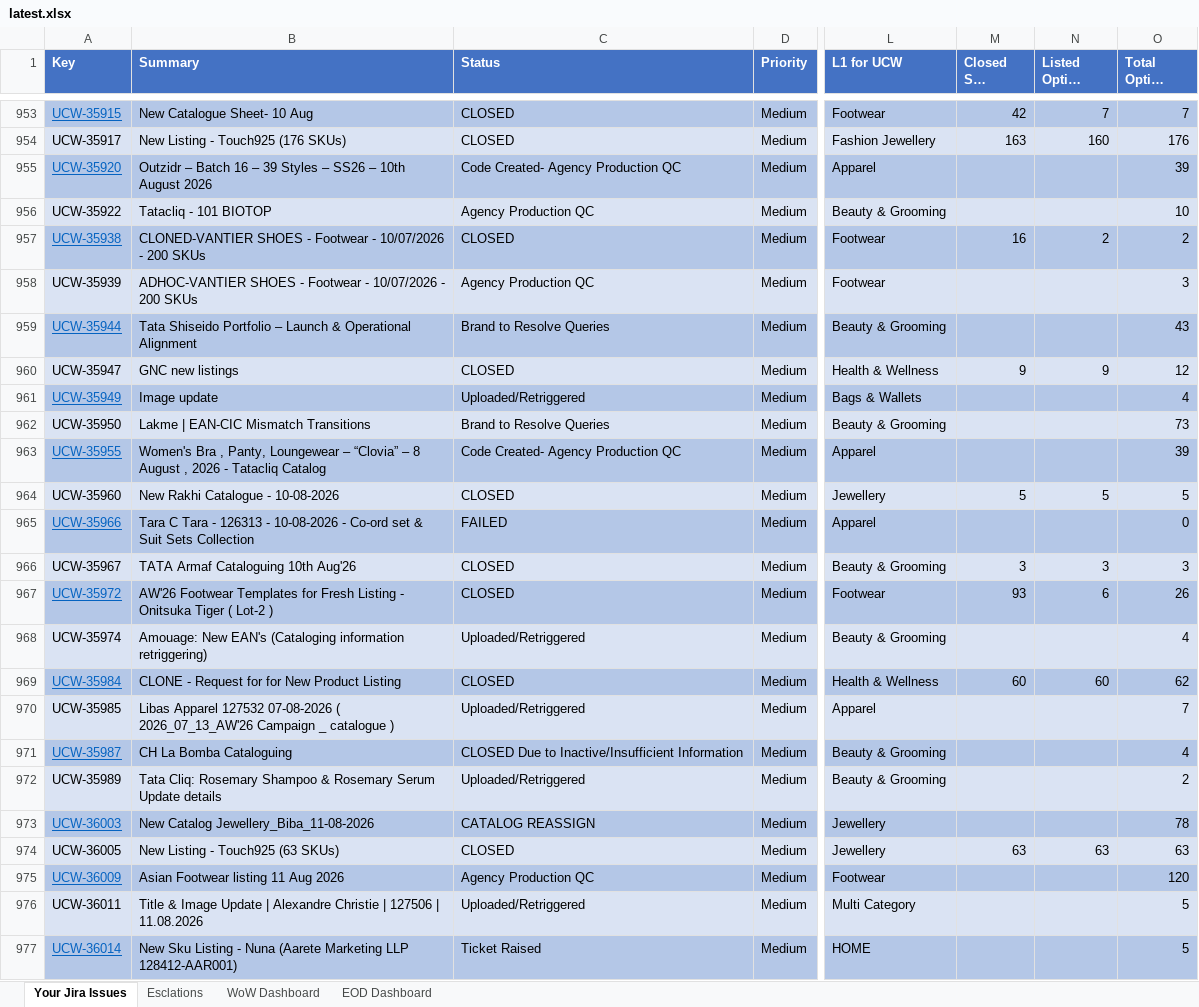
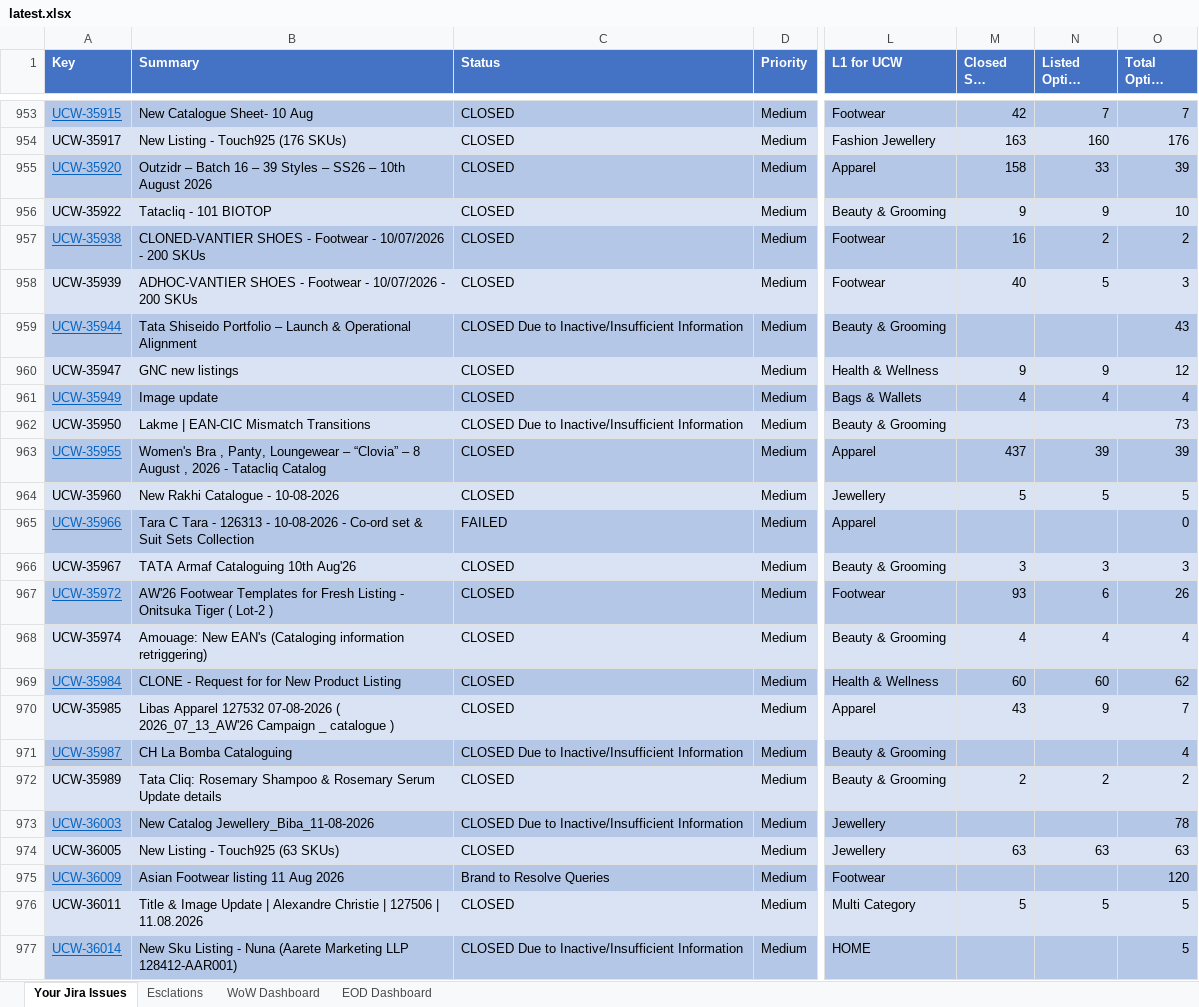
Before and after one commit to ns-adiraghavan/tatacliqdb, an Excel workbook: data/incoming/latest.xlsx, sheet Your Jira Issues, drawn as a sheet; only a part is shown, gaps mark what is left out; long unchanged cells end in …; values as stored, in another font and other column widths than the file's, no borders; conditional formats not drawn; the diff covers the shown part only; the diff names each change by its address in the sheet, - before the commit and + after, or states it on an @@ line.

Commit message:
data refresh: Netscribes-2026 Data.xlsx @ 2026-08-24T05:27:19.226Z

```diff
--- a/data/incoming/latest.xlsx (sheet Your Jira Issues)
+++ b/data/incoming/latest.xlsx (sheet Your Jira Issues)
-C955 (Status): Code Created- Agency Production QC
+C955 (Status): CLOSED
-M955 (Closed SKU Count): (empty)
+M955 (Closed SKU Count): 158
-N955 (Listed Option Count): (empty)
+N955 (Listed Option Count): 33
-C956 (Status): Agency Production QC
+C956 (Status): CLOSED
-M956 (Closed SKU Count): (empty)
+M956 (Closed SKU Count): 9
-N956 (Listed Option Count): (empty)
+N956 (Listed Option Count): 9
-C958 (Status): Agency Production QC
+C958 (Status): CLOSED
-M958 (Closed SKU Count): (empty)
+M958 (Closed SKU Count): 40
-N958 (Listed Option Count): (empty)
+N958 (Listed Option Count): 5
-C959 (Status): Brand to Resolve Queries
+C959 (Status): CLOSED Due to Inactive/Insufficient Information
-C961 (Status): Uploaded/Retriggered
+C961 (Status): CLOSED
-M961 (Closed SKU Count): (empty)
+M961 (Closed SKU Count): 4
-N961 (Listed Option Count): (empty)
+N961 (Listed Option Count): 4
-C962 (Status): Brand to Resolve Queries
+C962 (Status): CLOSED Due to Inactive/Insufficient Information
-C963 (Status): Code Created- Agency Production QC
+C963 (Status): CLOSED
-M963 (Closed SKU Count): (empty)
+M963 (Closed SKU Count): 437
-N963 (Listed Option Count): (empty)
+N963 (Listed Option Count): 39
-C968 (Status): Uploaded/Retriggered
+C968 (Status): CLOSED
-M968 (Closed SKU Count): (empty)
+M968 (Closed SKU Count): 4
-N968 (Listed Option Count): (empty)
+N968 (Listed Option Count): 4
-C970 (Status): Uploaded/Retriggered
+C970 (Status): CLOSED
-M970 (Closed SKU Count): (empty)
+M970 (Closed SKU Count): 43
-N970 (Listed Option Count): (empty)
+N970 (Listed Option Count): 9
-C972 (Status): Uploaded/Retriggered
+C972 (Status): CLOSED
-M972 (Closed SKU Count): (empty)
+M972 (Closed SKU Count): 2
-N972 (Listed Option Count): (empty)
+N972 (Listed Option Count): 2
-C973 (Status): CATALOG REASSIGN
+C973 (Status): CLOSED Due to Inactive/Insufficient Information
-C975 (Status): Agency Production QC
+C975 (Status): Brand to Resolve Queries
-C976 (Status): Uploaded/Retriggered
+C976 (Status): CLOSED
-M976 (Closed SKU Count): (empty)
+M976 (Closed SKU Count): 5
-N976 (Listed Option Count): (empty)
+N976 (Listed Option Count): 5
-C977 (Status): Ticket Raised
+C977 (Status): CLOSED Due to Inactive/Insufficient Information
```
Also changed, not shown: 55 added rows and 73 edited cells elsewhere in this sheet, sheet WoW Dashboard, sheet Esclations.
